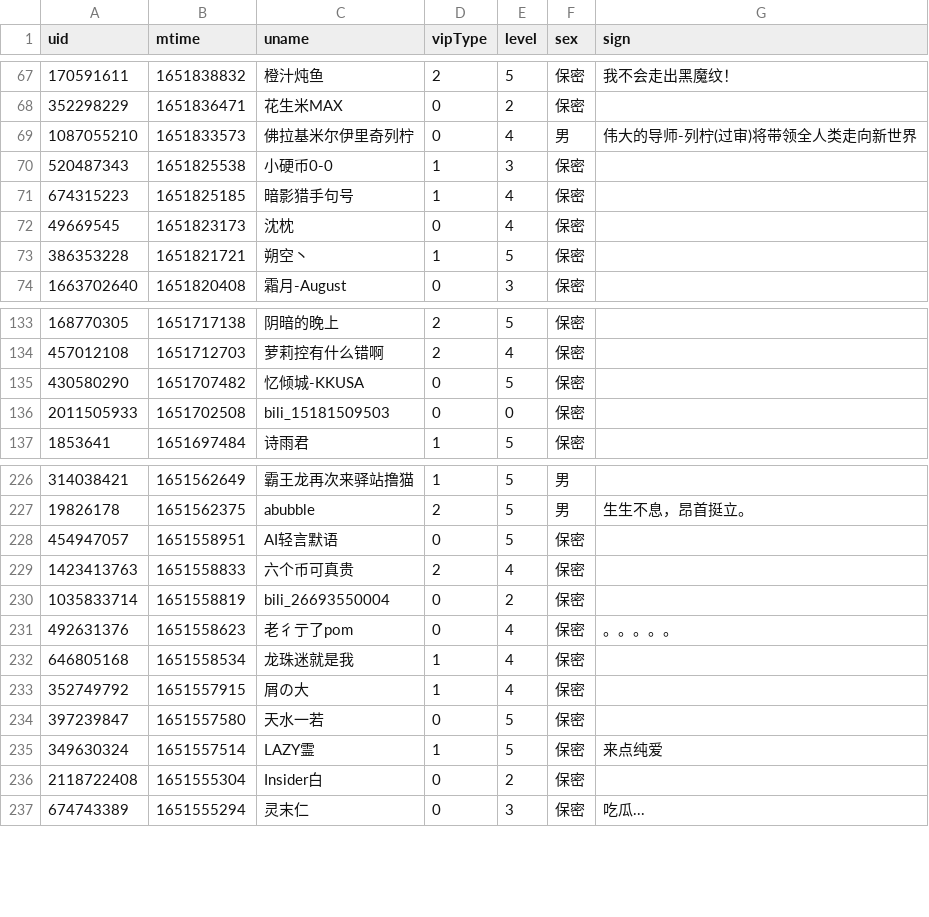
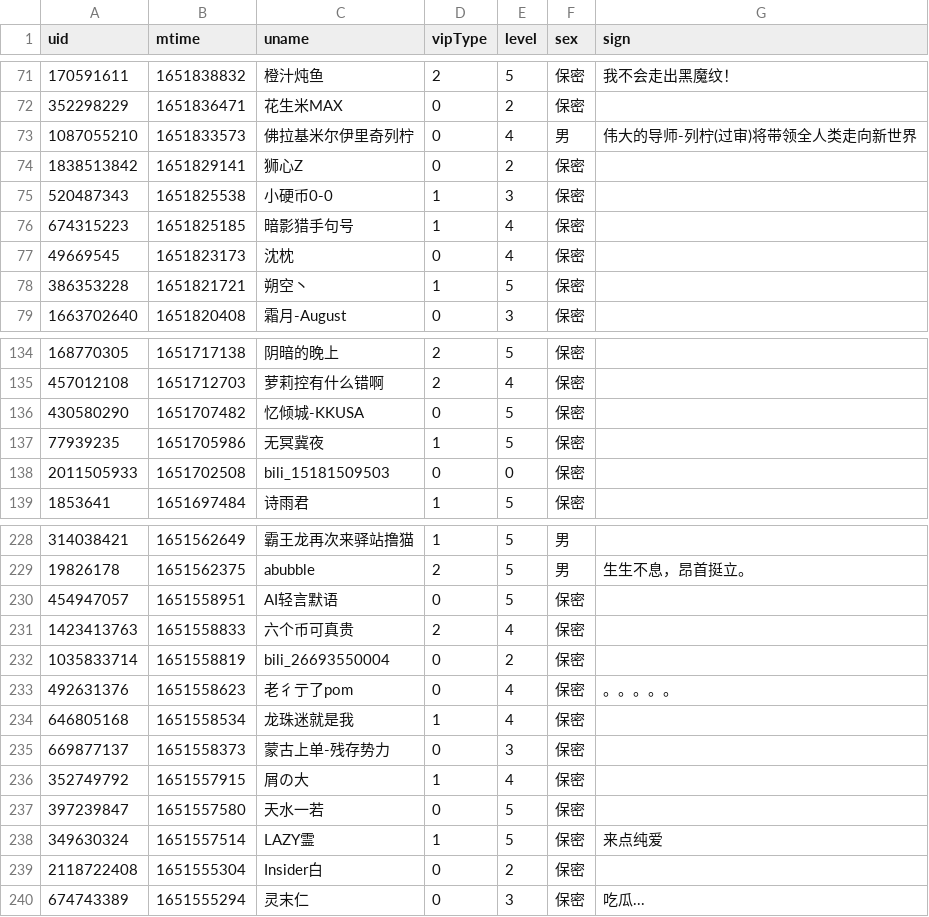
Before and after one commit to Brx86/web, a CSV file: 439916362/朝色泛起之际_.csv, drawn as a sheet; only a part is shown, gaps mark what is left out; the diff covers the shown part only.

```diff
--- a/439916362/朝色泛起之际_.csv
+++ b/439916362/朝色泛起之际_.csv
@@ -69,2 +73,3 @@ uid,mtime,uname,vipType,level,sex,sign
 1087055210,1651833573,佛拉基米尔伊里奇列柠,0,4,男,伟大的导师-列柠(过审)将带领全人类走向新世界
+1838513842,1651829141,狮心Z,0,2,保密,
 520487343,1651825538,小硬币0-0,1,3,保密,
@@ -135,2 +136,3 @@ uid,mtime,uname,vipType,level,sex,sign
 430580290,1651707482,忆倾城-KKUSA,0,5,保密,
+77939235,1651705986,无冥冀夜,1,5,保密,
 2011505933,1651702508,bili_15181509503,0,0,保密,
@@ -232,2 +234,3 @@ uid,mtime,uname,vipType,level,sex,sign
 646805168,1651558534,龙珠迷就是我,1,4,保密,
+669877137,1651558373,蒙古上单-残存势力,0,3,保密,
 352749792,1651557915,屑の大,1,4,保密,
```
Also changed, not shown: 8 added rows and 11 removed rows elsewhere in this file, 172809260/晨露ZLQ.csv, 25773550/Ayatale.csv, 3 other files.
